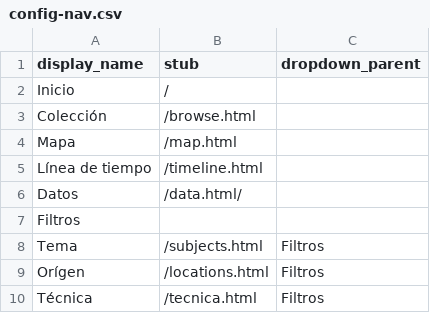
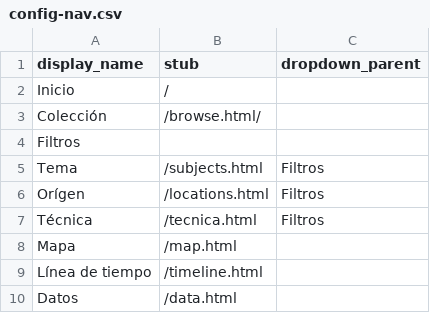
Before and after one commit to cdigitaljaveriana/museogif, a CSV file: _data/config-nav.csv, drawn as a sheet.

Commit message:
Update config-nav.csv

```diff
--- a/_data/config-nav.csv
+++ b/_data/config-nav.csv
@@ -2,6 +2,3 @@ display_name,stub,dropdown_parent
 Inicio,/,
-Colección,/browse.html,
-Mapa,/map.html,
-Línea de tiempo,/timeline.html,
-Datos,/data.html/,
+Colección,/browse.html/,
 Filtros,,
@@ -10 +7,4 @@ Orígen,/locations.html,Filtros
 Técnica,/tecnica.html,Filtros
+Mapa,/map.html,
+Línea de tiempo,/timeline.html,
+Datos,/data.html,
```
